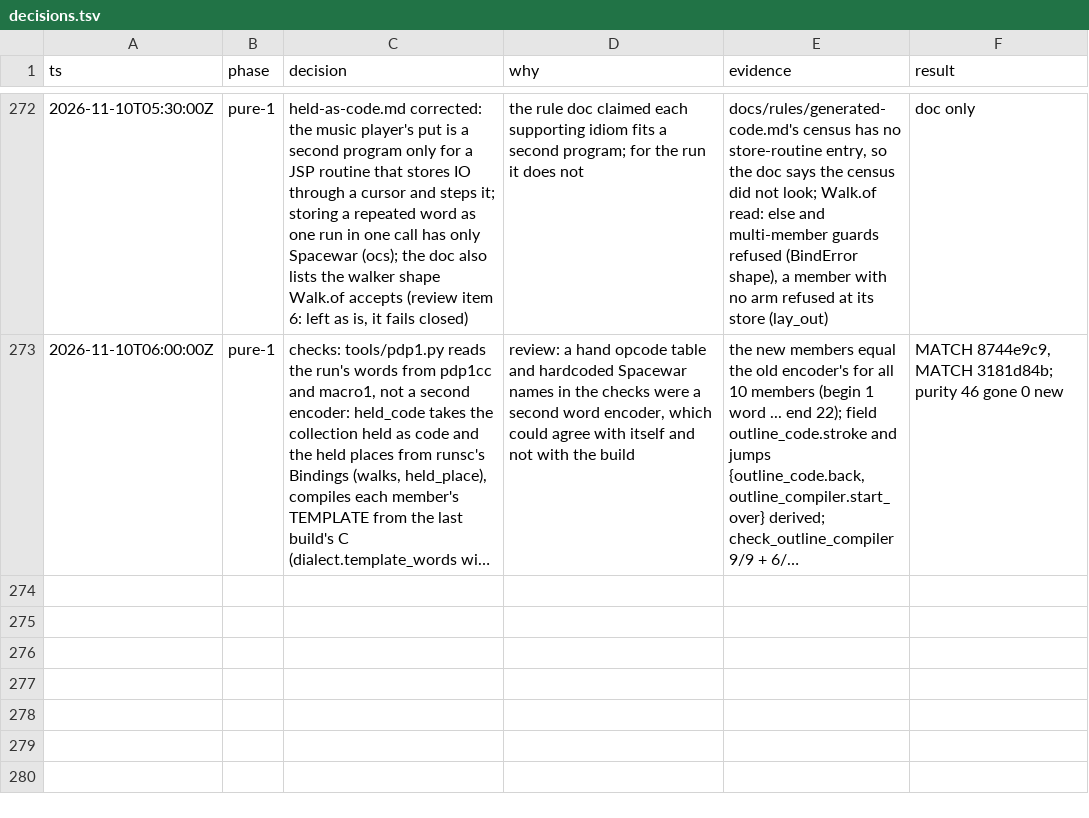
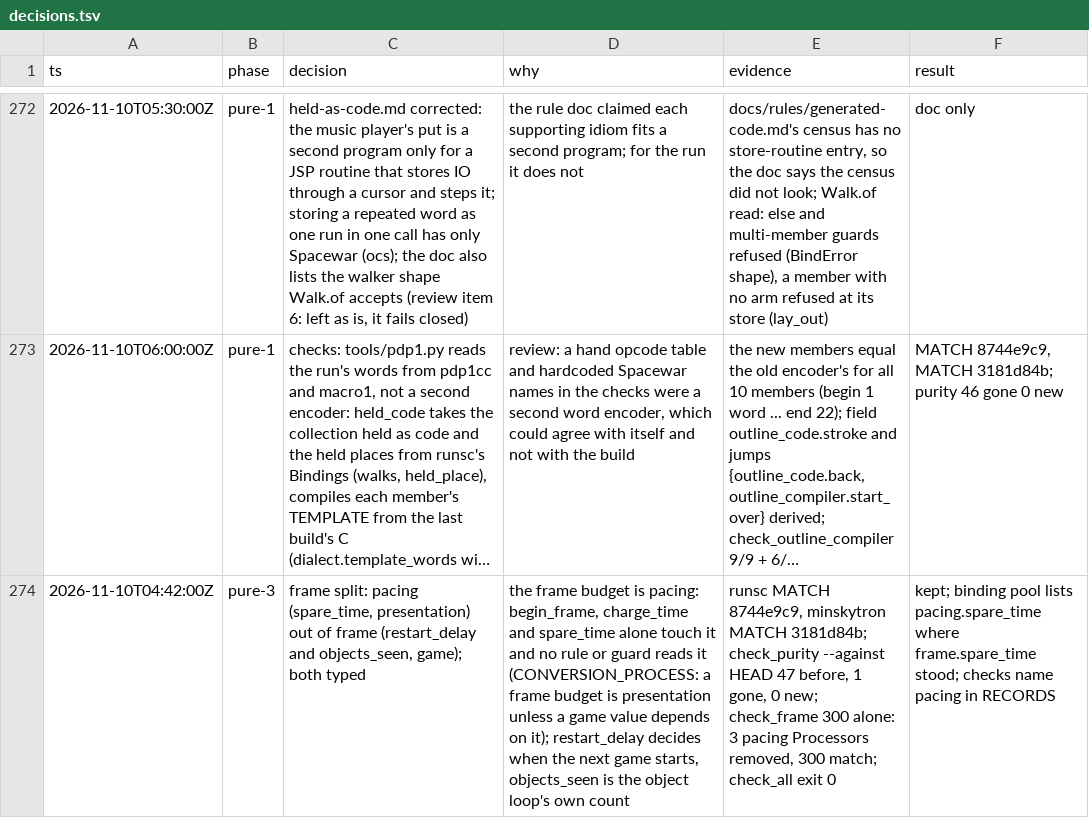
Before and after one commit to wScottSh/runs-spacewar, a TSV file: docs/decisions.tsv, drawn as a sheet; only a part is shown, gaps mark what is left out; long unchanged cells end in …; the diff names each change by its address in the sheet, - before the commit and + after, or states it on an @@ line.

```diff
--- a/docs/decisions.tsv
+++ b/docs/decisions.tsv
+row 274: 2026-11-10T04:42:00Z | pure-3 | frame split: pacing (spare_time, presentation) out of frame (restart_delay and objects_seen, game); both typed | the frame budget is pacing: begin_frame, charge_time and spare_time alone touch it and no rule or guard reads it (CONVERSION_PROCESS: a frame budget is presentation unless a game value depends on it); restart_delay decides when the next game starts, objects_seen is the object loop's own count | runsc MATCH 8744e9c9, minskytron MATCH 3181d84b; check_purity --against HEAD 47 before, 1 gone, 0 new; check_frame 300 alone: 3 pacing Processors removed, 300 match; check_all exit 0 | kept; binding pool lists pacing.spare_time where frame.spare_time stood; checks name pacing in RECORDS
```
Also changed, not shown: 6 other files.
